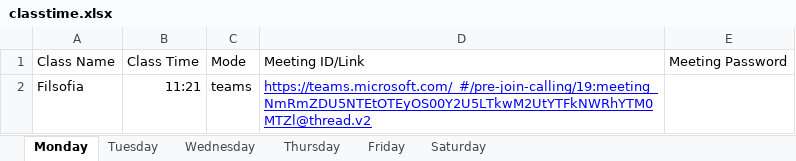
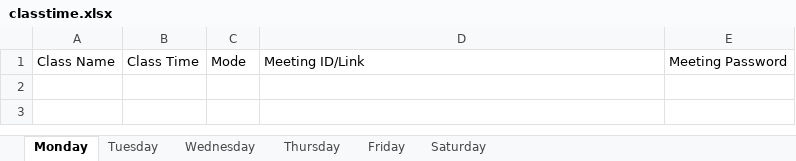
Before and after one commit to regalk13/Bot-ClassVirtual, an Excel workbook: classtime.xlsx, sheet Monday, drawn as a sheet; values as stored, in another font and other column widths than the file's, no borders; charts and pictures not drawn; the diff names each change by its address in the sheet, - before the commit and + after, or states it on an @@ line.

Commit message:
{Fix} Error

```diff
--- a/classtime.xlsx (sheet Monday)
+++ b/classtime.xlsx (sheet Monday)
-row 2: Filsofia | 11:21 | teams | https://teams.microsoft.com/_#/pre-join-calling/19:meeting_NmRmZDU5NTEtOTEyOS00Y2U5LTkwM2UtYTFkNWRhYTM0MTZl@thread.v2
```
